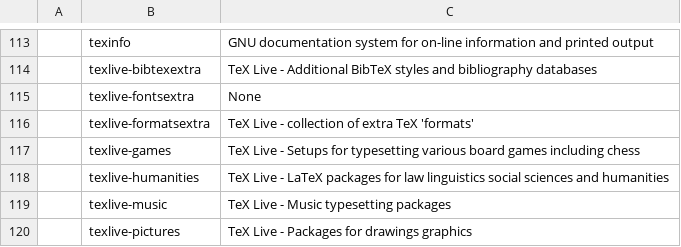
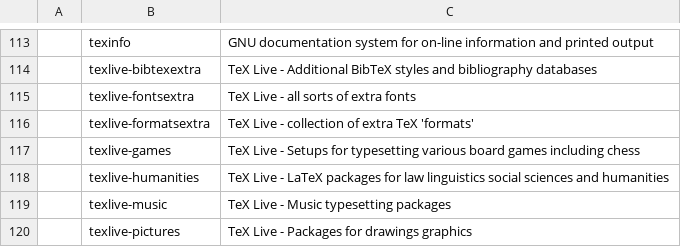
Before and after one commit to L1minus1/dotfiles, a CSV file: pkgList.csv, drawn as a sheet; only a part is shown, gaps mark what is left out.

Commit message:
automatic commit

```diff
--- a/pkgList.csv
+++ b/pkgList.csv
@@ -114,3 +114,3 @@
 ,texlive-bibtexextra,TeX Live - Additional BibTeX styles and bibliography databases
-,texlive-fontsextra,None
+,texlive-fontsextra,TeX Live - all sorts of extra fonts
 ,texlive-formatsextra,TeX Live - collection of extra TeX 'formats'
```
